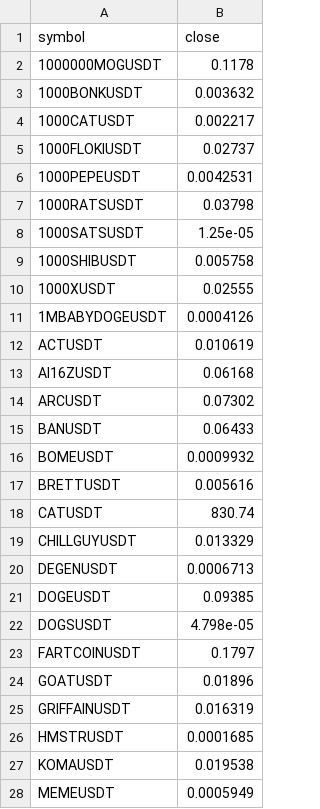
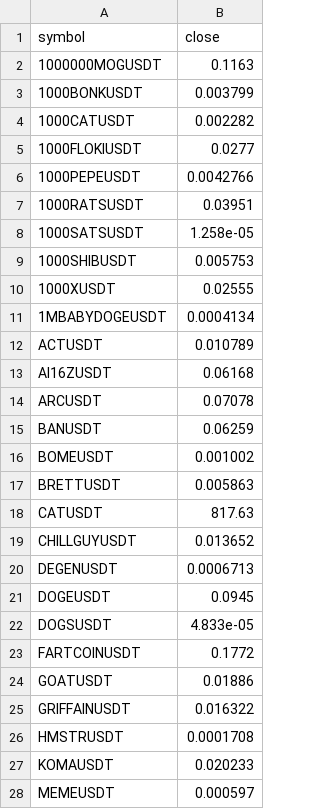
Before and after one commit to paulfryy/glass-box, a CSV file: lab/latest.csv, drawn as a sheet; only a part is shown; the diff covers the shown part only.

```diff
--- a/lab/latest.csv
+++ b/lab/latest.csv
@@ -1,28 +1,28 @@
 symbol,close
-1000000MOGUSDT,0.1178
-1000BONKUSDT,0.003632
-1000CATUSDT,0.002217
-1000FLOKIUSDT,0.02737
-1000PEPEUSDT,0.0042531
-1000RATSUSDT,0.03798
-1000SATSUSDT,1.25e-05
-1000SHIBUSDT,0.005758
+1000000MOGUSDT,0.1163
+1000BONKUSDT,0.003799
+1000CATUSDT,0.002282
+1000FLOKIUSDT,0.0277
+1000PEPEUSDT,0.0042766
+1000RATSUSDT,0.03951
+1000SATSUSDT,1.258e-05
+1000SHIBUSDT,0.005753
 1000XUSDT,0.02555
-1MBABYDOGEUSDT,0.0004126
-ACTUSDT,0.010619
+1MBABYDOGEUSDT,0.0004134
+ACTUSDT,0.010789
 AI16ZUSDT,0.06168
-ARCUSDT,0.07302
-BANUSDT,0.06433
-BOMEUSDT,0.0009932
-BRETTUSDT,0.005616
-CATUSDT,830.74
-CHILLGUYUSDT,0.013329
+ARCUSDT,0.07078
+BANUSDT,0.06259
+BOMEUSDT,0.001002
+BRETTUSDT,0.005863
+CATUSDT,817.63
+CHILLGUYUSDT,0.013652
 DEGENUSDT,0.0006713
-DOGEUSDT,0.09385
-DOGSUSDT,4.798e-05
-FARTCOINUSDT,0.1797
-GOATUSDT,0.01896
-GRIFFAINUSDT,0.016319
-HMSTRUSDT,0.0001685
-KOMAUSDT,0.019538
-MEMEUSDT,0.0005949
+DOGEUSDT,0.0945
+DOGSUSDT,4.833e-05
+FARTCOINUSDT,0.1772
+GOATUSDT,0.01886
+GRIFFAINUSDT,0.016322
+HMSTRUSDT,0.0001708
+KOMAUSDT,0.020233
+MEMEUSDT,0.000597
```
Also changed, not shown: 23 edited cells elsewhere in this file, lab/data/closes.csv, lab/data/volumes.csv, 5 other files.
